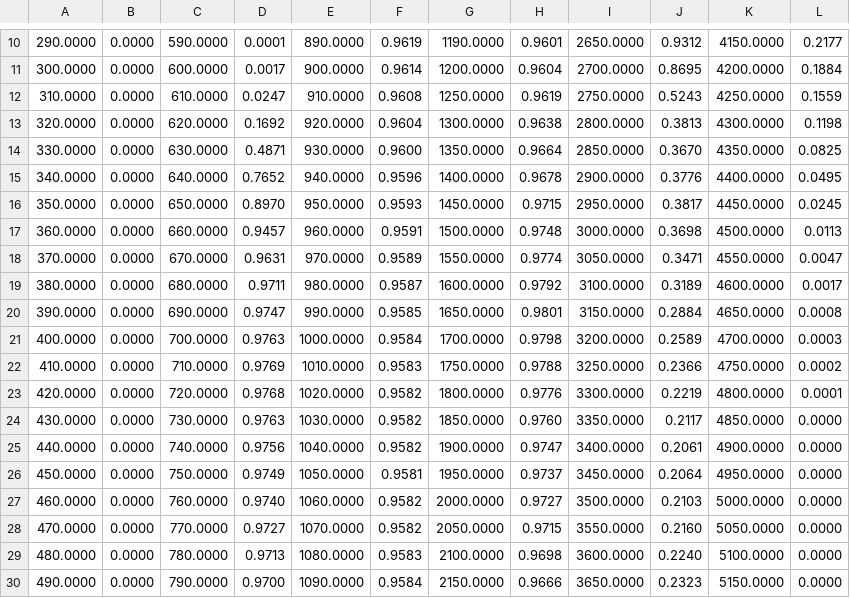
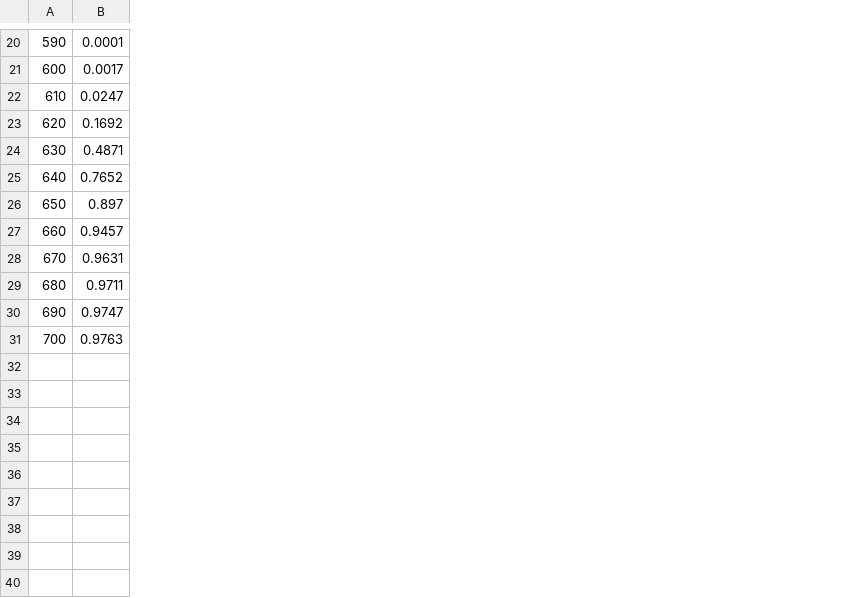
Before and after one commit to RajeshwariJadhav/pset8, a CSV file: diyHypImaging/FilterData/RG630FilterLongPass.csv, drawn as a sheet; only a part is shown, gaps mark what is left out; removed rows and columns are numbered as before the commit, all else as after; the diff covers the shown part only; the diff names each change by its address in the sheet, - before the commit and + after, or states it on an @@ line.

Commit message:
Update RG630FilterLongPass.csv

```diff
--- a/diyHypImaging/FilterData/RG630FilterLongPass.csv
+++ b/diyHypImaging/FilterData/RG630FilterLongPass.csv
-column A, rows 10-21: 290.0000 | 300.0000 | 310.0000 | 320.0000 | 330.0000 | 340.0000 | 350.0000 | 360.0000 | 370.0000 | 380.0000 | 390.0000 | 400.0000
-column B, rows 10-21: all 0.0000
-column C, rows 10-21: 590.0000 | 600.0000 | 610.0000 | 620.0000 | 630.0000 | 640.0000 | 650.0000 | 660.0000 | 670.0000 | 680.0000 | 690.0000 | 700.0000
+column A, rows 20-31: 590 | 600 | 610 | 620 | 630 | 640 | 650 | 660 | 670 | 680 | 690 | 700
-column E, rows 10-21: 890.0000 | 900.0000 | 910.0000 | 920.0000 | 930.0000 | 940.0000 | 950.0000 | 960.0000 | 970.0000 | 980.0000 | 990.0000 | 1000.0000
-column F, rows 10-21: 0.9619 | 0.9614 | 0.9608 | 0.9604 | 0.9600 | 0.9596 | 0.9593 | 0.9591 | 0.9589 | 0.9587 | 0.9585 | 0.9584
-column G, rows 10-21: 1190.0000 | 1200.0000 | 1250.0000 | 1300.0000 | 1350.0000 | 1400.0000 | 1450.0000 | 1500.0000 | 1550.0000 | 1600.0000 | 1650.0000 | 1700.0000
-column H, rows 10-21: 0.9601 | 0.9604 | 0.9619 | 0.9638 | 0.9664 | 0.9678 | 0.9715 | 0.9748 | 0.9774 | 0.9792 | 0.9801 | 0.9798
-column I, rows 10-21: 2650.0000 | 2700.0000 | 2750.0000 | 2800.0000 | 2850.0000 | 2900.0000 | 2950.0000 | 3000.0000 | 3050.0000 | 3100.0000 | 3150.0000 | 3200.0000
-column J, rows 10-21: 0.9312 | 0.8695 | 0.5243 | 0.3813 | 0.3670 | 0.3776 | 0.3817 | 0.3698 | 0.3471 | 0.3189 | 0.2884 | 0.2589
-column K, rows 10-21: 4150.0000 | 4200.0000 | 4250.0000 | 4300.0000 | 4350.0000 | 4400.0000 | 4450.0000 | 4500.0000 | 4550.0000 | 4600.0000 | 4650.0000 | 4700.0000
-column L, rows 10-21: 0.2177 | 0.1884 | 0.1559 | 0.1198 | 0.0825 | 0.0495 | 0.0245 | 0.0113 | 0.0047 | 0.0017 | 0.0008 | 0.0003
-B26: 0.8970
+B26: 0.897
-row 22: 410.0000 | 0.0000 | 710.0000 | 0.9769 | 1010.0000 | 0.9583 | 1750.0000 | 0.9788 | 3250.0000 | 0.2366 | 4750.0000 | 0.0002
-row 23: 420.0000 | 0.0000 | 720.0000 | 0.9768 | 1020.0000 | 0.9582 | 1800.0000 | 0.9776 | 3300.0000 | 0.2219 | 4800.0000 | 0.0001
-row 24: 430.0000 | 0.0000 | 730.0000 | 0.9763 | 1030.0000 | 0.9582 | 1850.0000 | 0.9760 | 3350.0000 | 0.2117 | 4850.0000 | 0.0000
-row 25: 440.0000 | 0.0000 | 740.0000 | 0.9756 | 1040.0000 | 0.9582 | 1900.0000 | 0.9747 | 3400.0000 | 0.2061 | 4900.0000 | 0.0000
-row 26: 450.0000 | 0.0000 | 750.0000 | 0.9749 | 1050.0000 | 0.9581 | 1950.0000 | 0.9737 | 3450.0000 | 0.2064 | 4950.0000 | 0.0000
-row 27: 460.0000 | 0.0000 | 760.0000 | 0.9740 | 1060.0000 | 0.9582 | 2000.0000 | 0.9727 | 3500.0000 | 0.2103 | 5000.0000 | 0.0000
-row 28: 470.0000 | 0.0000 | 770.0000 | 0.9727 | 1070.0000 | 0.9582 | 2050.0000 | 0.9715 | 3550.0000 | 0.2160 | 5050.0000 | 0.0000
-row 29: 480.0000 | 0.0000 | 780.0000 | 0.9713 | 1080.0000 | 0.9583 | 2100.0000 | 0.9698 | 3600.0000 | 0.2240 | 5100.0000 | 0.0000
-row 30: 490.0000 | 0.0000 | 790.0000 | 0.9700 | 1090.0000 | 0.9584 | 2150.0000 | 0.9666 | 3650.0000 | 0.2323 | 5150.0000 | 0.0000
```
Also changed, not shown: 10 added rows and 9 edited cells elsewhere in this file.
